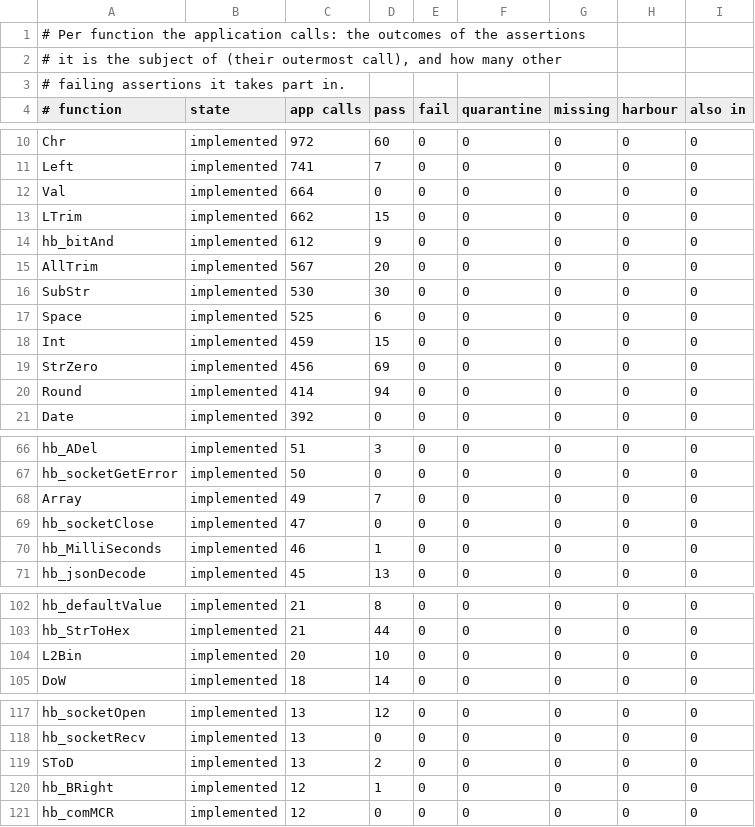
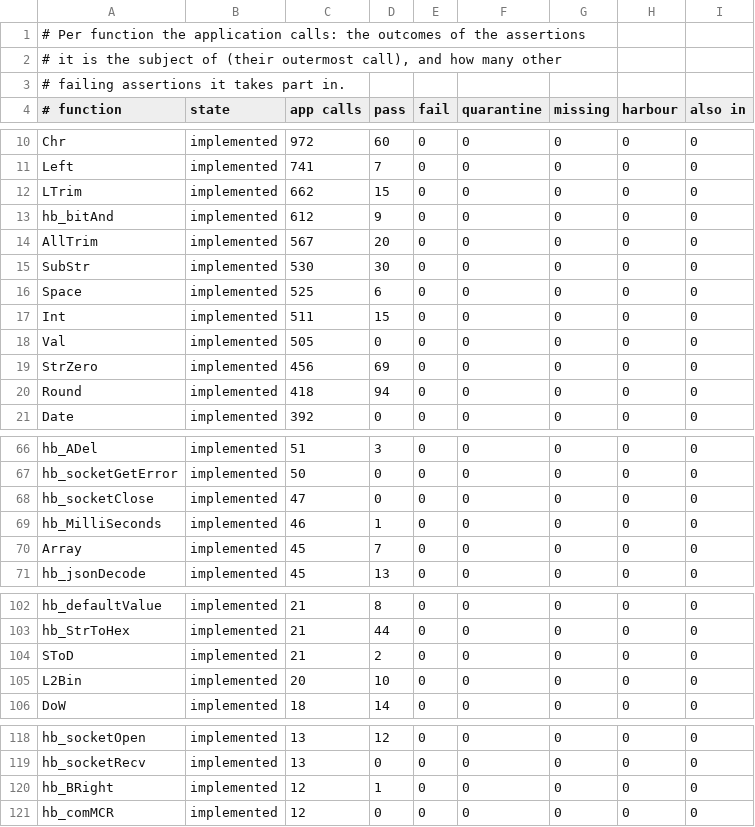
Before and after one commit to ankerdata/harbour-3.2.0core, a TSV file: src/transpiler/rtltest/status.tsv, drawn as a sheet; only a part is shown, gaps mark what is left out.

```diff
--- a/src/transpiler/rtltest/status.tsv
+++ b/src/transpiler/rtltest/status.tsv
@@ -11,3 +11,2 @@ Chr	implemented	972	60	0	0	0	0	0
 Left	implemented	741	7	0	0	0	0	0
-Val	implemented	664	0	0	0	0	0	0
 LTrim	implemented	662	15	0	0	0	0	0
@@ -17,5 +16,6 @@ SubStr	implemented	530	30	0	0	0	0	0
 Space	implemented	525	6	0	0	0	0	0
-Int	implemented	459	15	0	0	0	0	0
+Int	implemented	511	15	0	0	0	0	0
+Val	implemented	505	0	0	0	0	0	0
 StrZero	implemented	456	69	0	0	0	0	0
-Round	implemented	414	94	0	0	0	0	0
+Round	implemented	418	94	0	0	0	0	0
 Date	implemented	392	0	0	0	0	0	0
@@ -67,5 +67,5 @@ hb_ADel	implemented	51	3	0	0	0	0	0
 hb_socketGetError	implemented	50	0	0	0	0	0	0
-Array	implemented	49	7	0	0	0	0	0
 hb_socketClose	implemented	47	0	0	0	0	0	0
 hb_MilliSeconds	implemented	46	1	0	0	0	0	0
+Array	implemented	45	7	0	0	0	0	0
 hb_jsonDecode	implemented	45	13	0	0	0	0	0
@@ -103,2 +103,3 @@ hb_defaultValue	implemented	21	8	0	0	0	0	0
 hb_StrToHex	implemented	21	44	0	0	0	0	0
+SToD	implemented	21	2	0	0	0	0	0
 L2Bin	implemented	20	10	0	0	0	0	0
@@ -118,3 +119,2 @@ hb_socketOpen	implemented	13	12	0	0	0	0	0
 hb_socketRecv	implemented	13	0	0	0	0	0	0
-SToD	implemented	13	2	0	0	0	0	0
 hb_BRight	implemented	12	1	0	0	0	0	0
```
Also changed, not shown: 3 other files.
